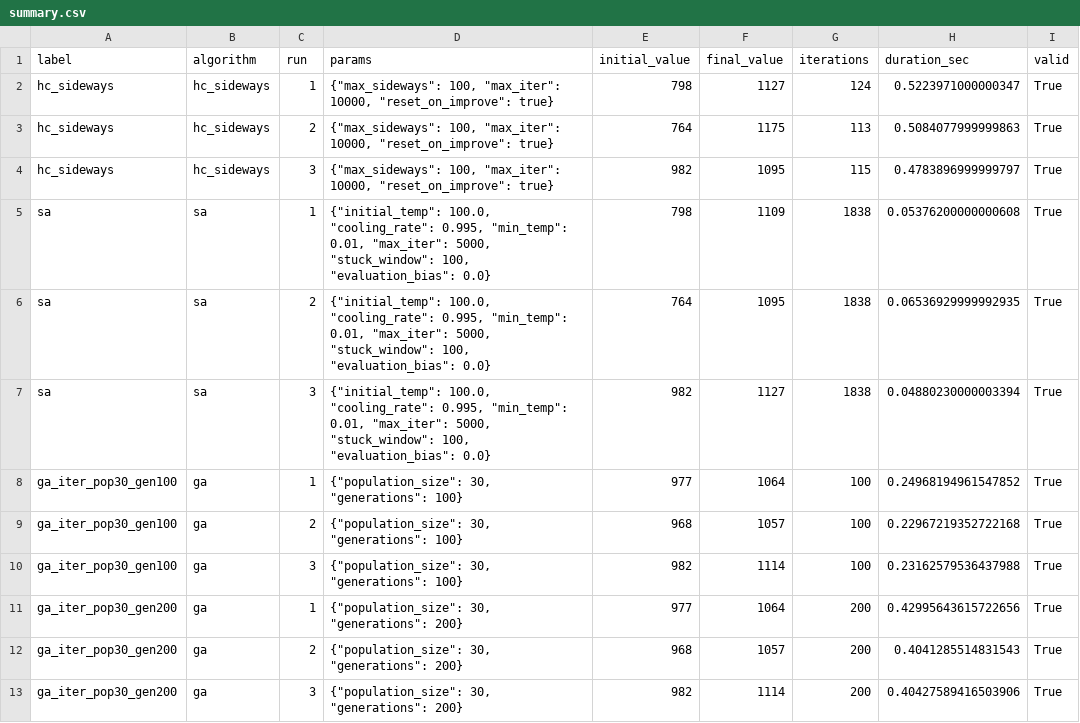
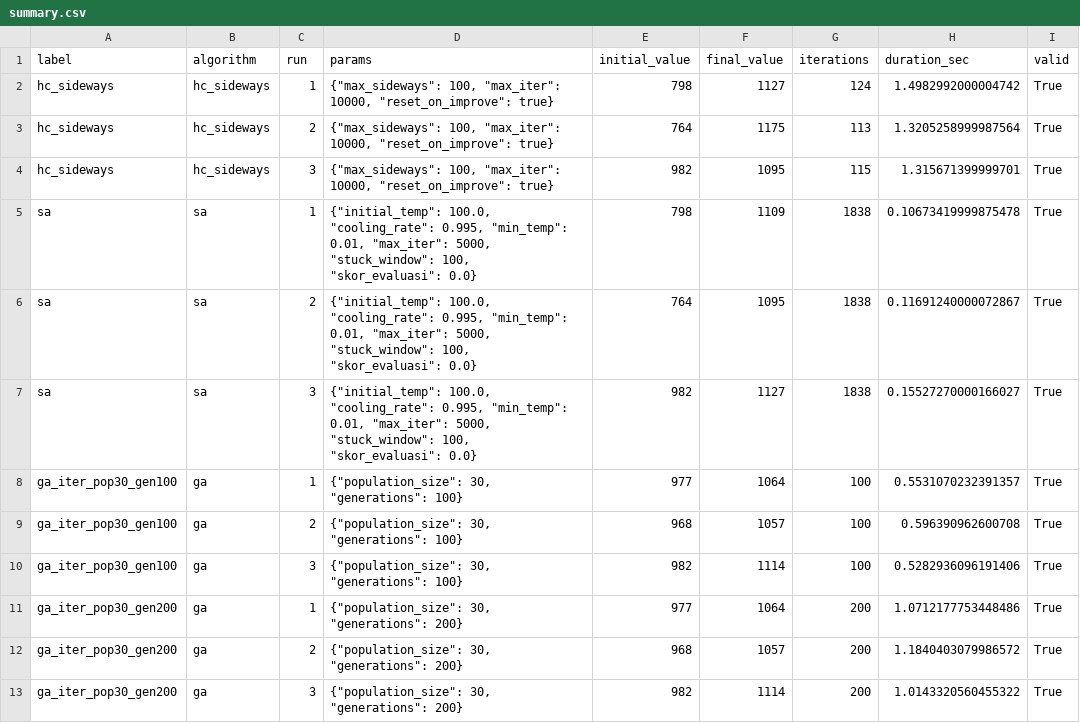
Before and after one commit to daaysta/IF3070_G39_Yaaa, a CSV file: output/summary.csv, drawn as a sheet; only a part is shown; the diff covers the shown part only; the diff names each change by its address in the sheet, - before the commit and + after, or states it on an @@ line.

Commit message:
refactor: pisah output

```diff
--- a/output/summary.csv
+++ b/output/summary.csv
-H2 (duration_sec): 0.5223971000000347
+H2 (duration_sec): 1.4982992000004742
-H3 (duration_sec): 0.5084077999999863
+H3 (duration_sec): 1.3205258999987564
-H4 (duration_sec): 0.4783896999999797
+H4 (duration_sec): 1.315671399999701
-D5:D7 (params): …"stuck_window": 100, "evaluation_bias": 0.0}
+D5:D7 (params): …"stuck_window": 100, "skor_evaluasi": 0.0}
-H5 (duration_sec): 0.05376200000000608
+H5 (duration_sec): 0.10673419999875478
-H6 (duration_sec): 0.06536929999992935
+H6 (duration_sec): 0.11691240000072867
-H7 (duration_sec): 0.04880230000003394
+H7 (duration_sec): 0.15527270000166027
-H8 (duration_sec): 0.24968194961547852
+H8 (duration_sec): 0.5531070232391357
-H9 (duration_sec): 0.22967219352722168
+H9 (duration_sec): 0.596390962600708
-H10 (duration_sec): 0.23162579536437988
+H10 (duration_sec): 0.5282936096191406
-H11 (duration_sec): 0.42995643615722656
+H11 (duration_sec): 1.0712177753448486
-H12 (duration_sec): 0.4041285514831543
+H12 (duration_sec): 1.1840403079986572
-H13 (duration_sec): 0.40427589416503906
+H13 (duration_sec): 1.0143320560455322
```
Also changed, not shown: 12 edited cells elsewhere in this file, 30 other files.
